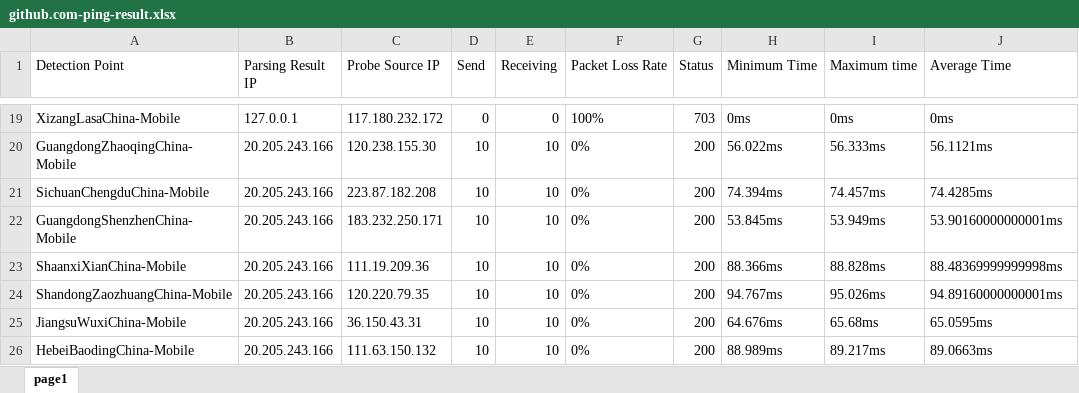
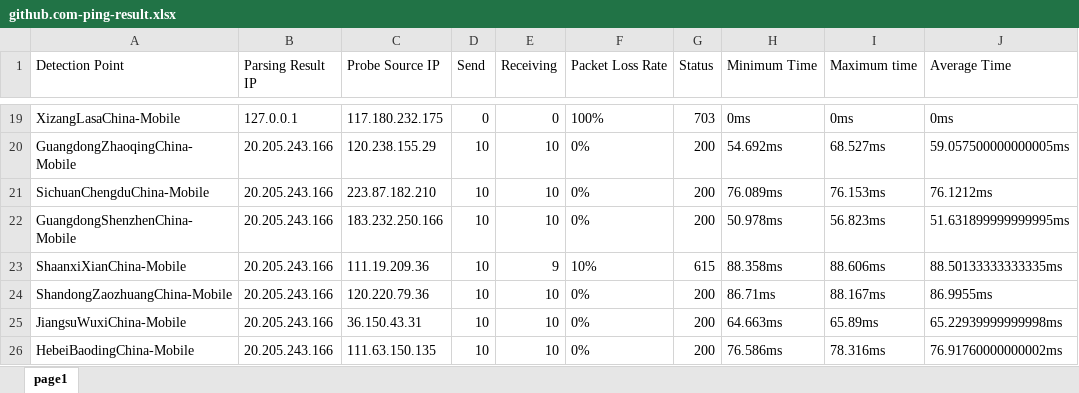
Before and after one commit to FmgX/aliyun-boce-export, an Excel workbook: downloads/github.com-ping-result.xlsx, sheet page1, drawn as a sheet; only a part is shown, gaps mark what is left out; values as stored, in another font and other column widths than the file's, no borders; the diff covers the shown part only; the diff names each change by its address in the sheet, - before the commit and + after, or states it on an @@ line.

```diff
--- a/downloads/github.com-ping-result.xlsx (sheet page1)
+++ b/downloads/github.com-ping-result.xlsx (sheet page1)
-C19 (Probe Source IP): 117.180.232.172
+C19 (Probe Source IP): 117.180.232.175
-C20 (Probe Source IP): 120.238.155.30
+C20 (Probe Source IP): 120.238.155.29
-H20 (Minimum Time): 56.022ms
+H20 (Minimum Time): 54.692ms
-I20 (Maximum time): 56.333ms
+I20 (Maximum time): 68.527ms
-J20 (Average Time): 56.1121ms
+J20 (Average Time): 59.057500000000005ms
-C21 (Probe Source IP): 223.87.182.208
+C21 (Probe Source IP): 223.87.182.210
-H21 (Minimum Time): 74.394ms
+H21 (Minimum Time): 76.089ms
-I21 (Maximum time): 74.457ms
+I21 (Maximum time): 76.153ms
-J21 (Average Time): 74.4285ms
+J21 (Average Time): 76.1212ms
-C22 (Probe Source IP): 183.232.250.171
+C22 (Probe Source IP): 183.232.250.166
-H22 (Minimum Time): 53.845ms
+H22 (Minimum Time): 50.978ms
-I22 (Maximum time): 53.949ms
+I22 (Maximum time): 56.823ms
-J22 (Average Time): 53.90160000000001ms
+J22 (Average Time): 51.631899999999995ms
-E23 (Receiving): 10
+E23 (Receiving): 9
-F23 (Packet Loss Rate): 0%
+F23 (Packet Loss Rate): 10%
-G23 (Status): 200
+G23 (Status): 615
-H23 (Minimum Time): 88.366ms
+H23 (Minimum Time): 88.358ms
-I23 (Maximum time): 88.828ms
+I23 (Maximum time): 88.606ms
-J23 (Average Time): 88.48369999999998ms
+J23 (Average Time): 88.50133333333335ms
-C24 (Probe Source IP): 120.220.79.35
+C24 (Probe Source IP): 120.220.79.36
-H24 (Minimum Time): 94.767ms
+H24 (Minimum Time): 86.71ms
-I24 (Maximum time): 95.026ms
+I24 (Maximum time): 88.167ms
-J24 (Average Time): 94.89160000000001ms
+J24 (Average Time): 86.9955ms
-H25 (Minimum Time): 64.676ms
+H25 (Minimum Time): 64.663ms
-I25 (Maximum time): 65.68ms
+I25 (Maximum time): 65.89ms
-J25 (Average Time): 65.0595ms
+J25 (Average Time): 65.22939999999998ms
-C26 (Probe Source IP): 111.63.150.132
+C26 (Probe Source IP): 111.63.150.135
-H26 (Minimum Time): 88.989ms
+H26 (Minimum Time): 76.586ms
-I26 (Maximum time): 89.217ms
+I26 (Maximum time): 78.316ms
-J26 (Average Time): 89.0663ms
+J26 (Average Time): 76.91760000000002ms
```
Also changed, not shown: 724 edited cells elsewhere in this sheet.
